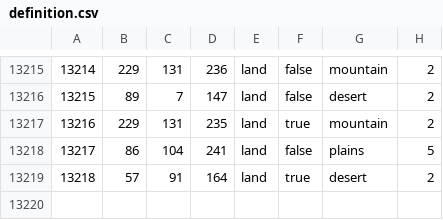
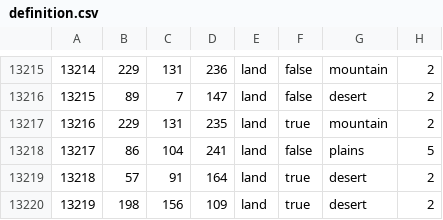
Before and after one commit to Ryanlandia/cradleofcivilisation, a CSV file: map/definition.csv, drawn as a sheet; only a part is shown, gaps mark what is left out; the diff names each change by its address in the sheet, - before the commit and + after, or states it on an @@ line.

```diff
--- a/map/definition.csv
+++ b/map/definition.csv
+row 13220: 13219 | 198 | 156 | 109 | land | true | desert | 2
```
Also changed, not shown: 20 other files.
